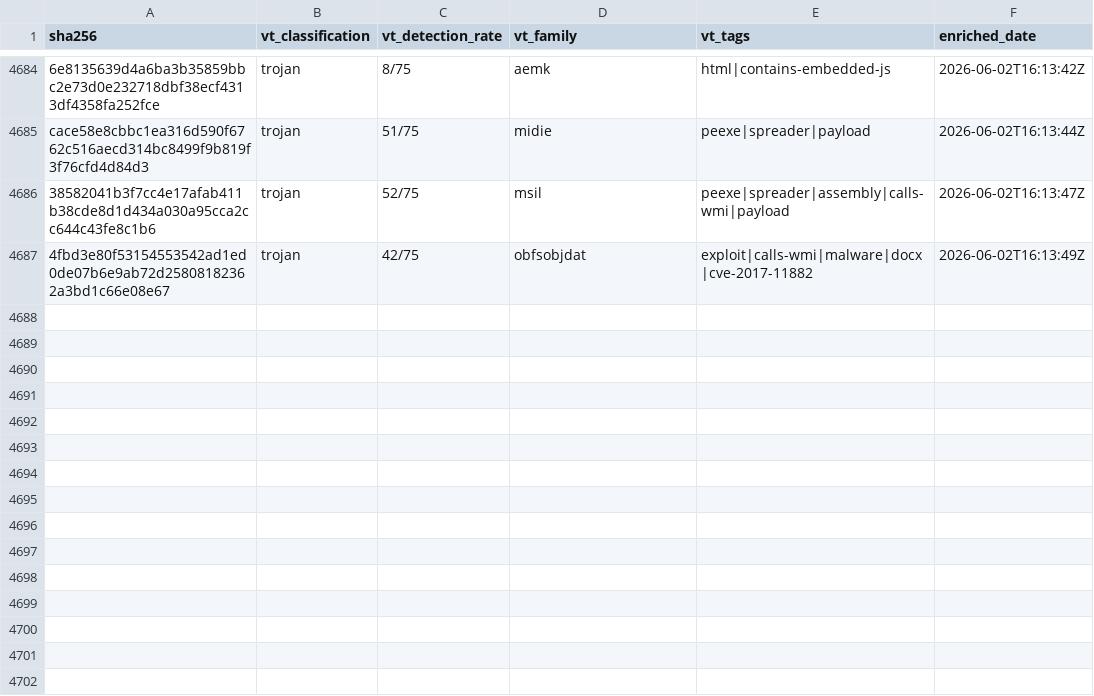
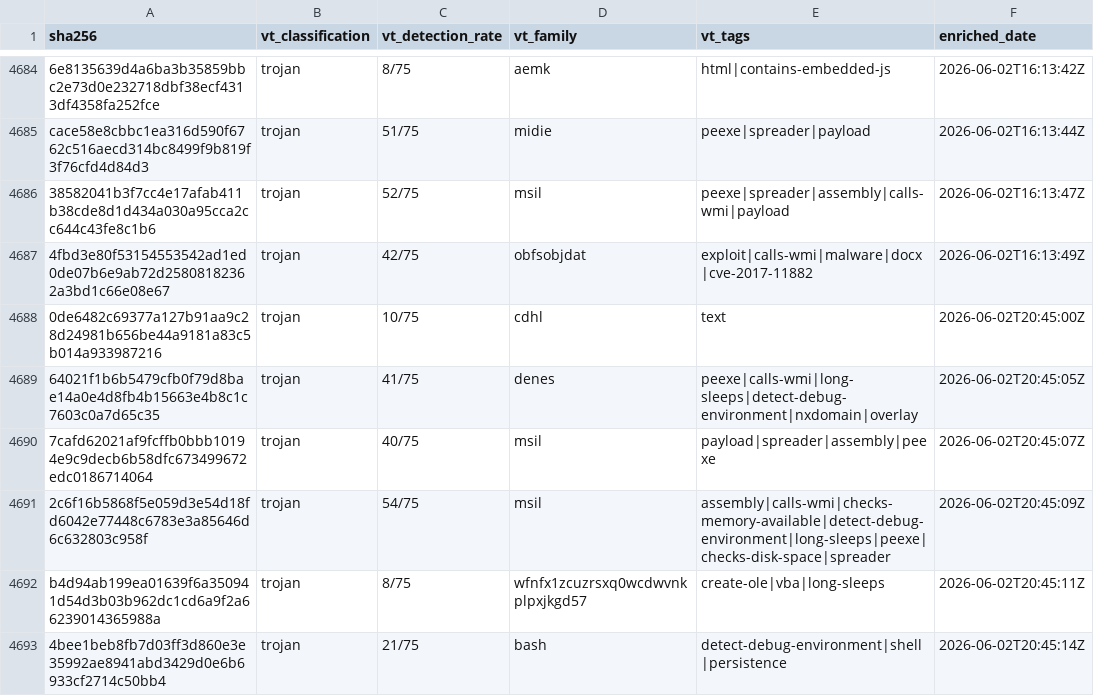
Before and after one commit to elchacal801/threat-intel-reference, a CSV file: data/raw/vt_enrichment.csv, drawn as a sheet; only a part is shown, gaps mark what is left out; the diff names each change by its address in the sheet, - before the commit and + after, or states it on an @@ line.

```diff
--- a/data/raw/vt_enrichment.csv
+++ b/data/raw/vt_enrichment.csv
+row 4688: 0de6482c69377a127b91aa9c28d24981b656be44a9181a83c5b014a933987216 | trojan | 10/75 | cdhl | text | 2026-06-02T20:45:00Z
+row 4689: 64021f1b6b5479cfb0f79d8bae14a0e4d8fb4b15663e4b8c1c7603c0a7d65c35 | trojan | 41/75 | denes | peexe|calls-wmi|long-sleeps|detect-debug-environment|nxdomain|overlay | 2026-06-02T20:45:05Z
+row 4690: 7cafd62021af9fcffb0bbb10194e9c9decb6b58dfc673499672edc0186714064 | trojan | 40/75 | msil | payload|spreader|assembly|peexe | 2026-06-02T20:45:07Z
+row 4691: 2c6f16b5868f5e059d3e54d18fd6042e77448c6783e3a85646d6c632803c958f | trojan | 54/75 | msil | assembly|calls-wmi|checks-memory-available|detect-debug-environment|long-sleeps|peexe|checks-disk-space|spreader | 2026-06-02T20:45:09Z
+row 4692: b4d94ab199ea01639f6a350941d54d3b03b962dc1cd6a9f2a66239014365988a | trojan | 8/75 | wfnfx1zcuzrsxq0wcdwvnkplpxjkgd57 | create-ole|vba|long-sleeps | 2026-06-02T20:45:11Z
+row 4693: 4bee1beb8fb7d03ff3d860e3e35992ae8941abd3429d0e6b6933cf2714c50bb4 | trojan | 21/75 | bash | detect-debug-environment|shell|persistence | 2026-06-02T20:45:14Z
```
Also changed, not shown: 6 other files.
